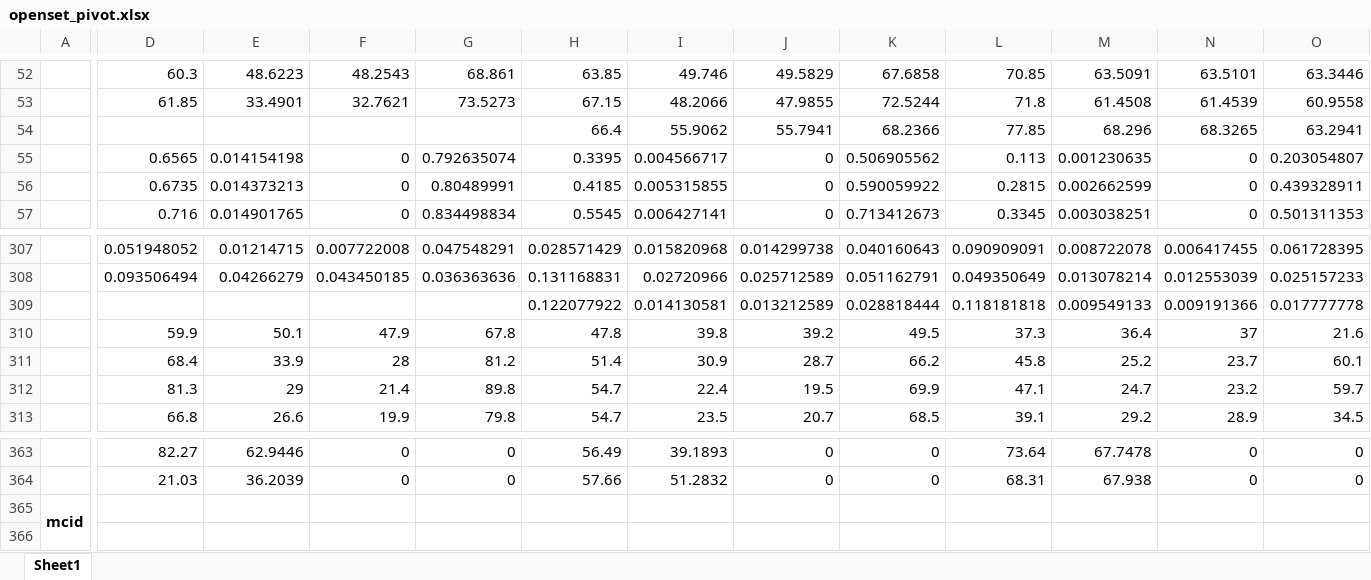
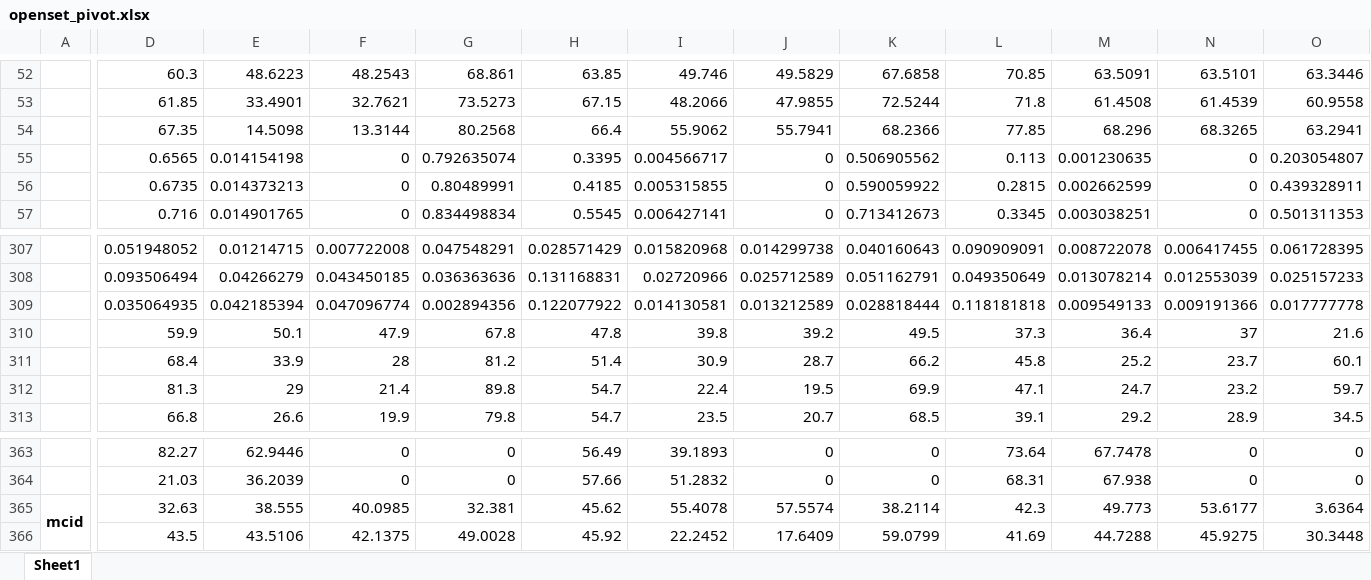
Before and after one commit to CNIC-DSL/BOLT, an Excel workbook: results/openset_pivot.xlsx, sheet Sheet1, drawn as a sheet; only a part is shown, gaps mark what is left out; values as stored, in another font and other column widths than the file's, no borders; the diff covers the shown part only; the diff names each change by its address in the sheet, - before the commit and + after, or states it on an @@ line.

```diff
--- a/results/openset_pivot.xlsx (sheet Sheet1)
+++ b/results/openset_pivot.xlsx (sheet Sheet1)
-D54: (empty)
+D54: 67.35
-E54: (empty)
+E54: 14.5098
-F54: (empty)
+F54: 13.3144
-G54: (empty)
+G54: 80.2568
-D309: (empty)
+D309: 0.035064935
-E309: (empty)
+E309: 0.042185394
-F309: (empty)
+F309: 0.047096774
-G309: (empty)
+G309: 0.002894356
-D365: (empty)
+D365: 32.63
-E365: (empty)
+E365: 38.555
-F365: (empty)
+F365: 40.0985
-G365: (empty)
+G365: 32.381
-H365: (empty)
+H365: 45.62
-I365: (empty)
+I365: 55.4078
-J365: (empty)
+J365: 57.5574
-K365: (empty)
+K365: 38.2114
-L365: (empty)
+L365: 42.3
-M365: (empty)
+M365: 49.773
-N365: (empty)
+N365: 53.6177
-O365: (empty)
+O365: 3.6364
-D366: (empty)
+D366: 43.5
-E366: (empty)
+E366: 43.5106
-F366: (empty)
+F366: 42.1375
-G366: (empty)
+G366: 49.0028
-H366: (empty)
+H366: 45.92
-I366: (empty)
+I366: 22.2452
-J366: (empty)
+J366: 17.6409
-K366: (empty)
+K366: 59.0799
-L366: (empty)
+L366: 41.69
-M366: (empty)
+M366: 44.7288
-N366: (empty)
+N366: 45.9275
-O366: (empty)
+O366: 30.3448
```
Also changed, not shown: 1 added row, 1 removed row and 156 edited cells elsewhere in this sheet, results/openset_progress.xlsx, 9 other files.
